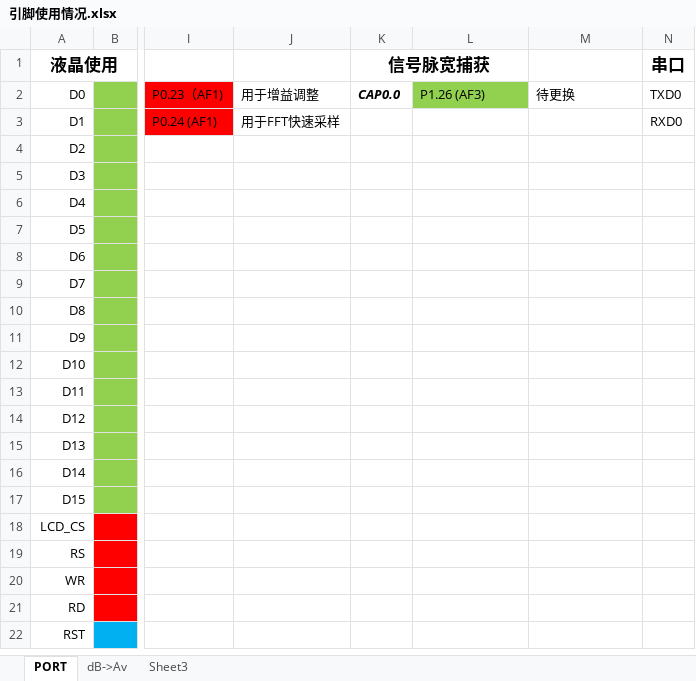
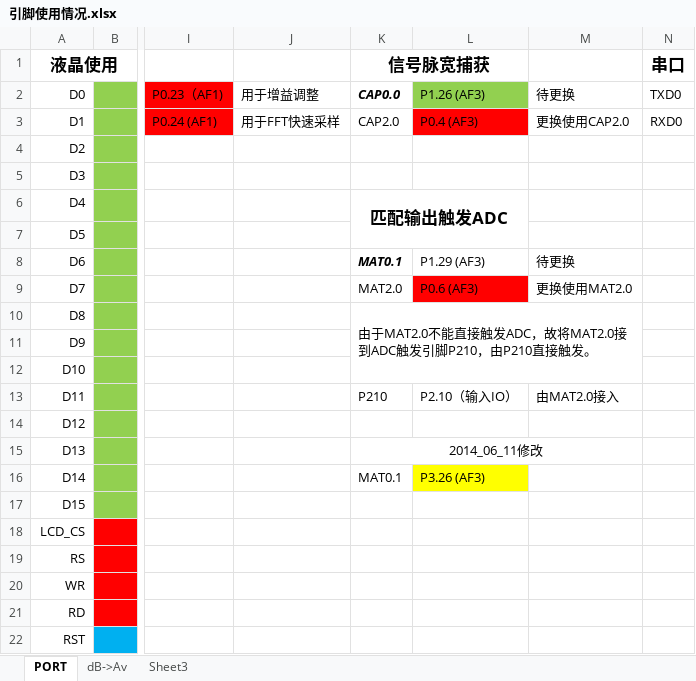
Before and after one commit to microhy/training_mcu_THD, an Excel workbook: 引脚使用情况.xlsx, sheet PORT, drawn as a sheet; only a part is shown, gaps mark what is left out; values as stored, in another font and other column widths than the file's, no borders; the diff names each change by its address in the sheet, - before the commit and + after, or states it on an @@ line.

```diff
--- a/引脚使用情况.xlsx (sheet PORT)
+++ b/引脚使用情况.xlsx (sheet PORT)
-K3 (信号脉宽捕获): (empty)
+K3 (信号脉宽捕获): CAP2.0
-L3: (empty)
+L3: P0.4 (AF3)
-L3 fill: none
+L3 fill: #FF0000
-M3: (empty)
+M3: 更换使用CAP2.0
-K6 (信号脉宽捕获): (empty)
+K6 (信号脉宽捕获): 匹配输出触发ADC
+K6:L7 merged
-K8 (信号脉宽捕获): (empty)
+K8 (信号脉宽捕获): MAT0.1
-L8: (empty)
+L8: P1.29 (AF3)
-M8: (empty)
+M8: 待更换
-K9 (信号脉宽捕获): (empty)
+K9 (信号脉宽捕获): MAT2.0
-L9: (empty)
+L9: P0.6 (AF3)
-L9 fill: none
+L9 fill: #FF0000
-M9: (empty)
+M9: 更换使用MAT2.0
-K10 (信号脉宽捕获): (empty)
+K10 (信号脉宽捕获): 由于MAT2.0不能直接触发ADC，故将MAT2.0接到ADC触发引脚P210，由P210直接触发。
+K10:M12 merged
-K13 (信号脉宽捕获): (empty)
+K13 (信号脉宽捕获): P210
-L13: (empty)
+L13: P2.10（输入IO）
-M13: (empty)
+M13: 由MAT2.0接入
-K15 (信号脉宽捕获): (empty)
+K15 (信号脉宽捕获): 2014_06_11修改
+K15:M15 merged
-K16 (信号脉宽捕获): (empty)
+K16 (信号脉宽捕获): MAT0.1
-L16: (empty)
+L16: P3.26 (AF3)
-L16 fill: none
+L16 fill: #FFFF00
```
Also changed, not shown: charts or pictures, 34 other files.
